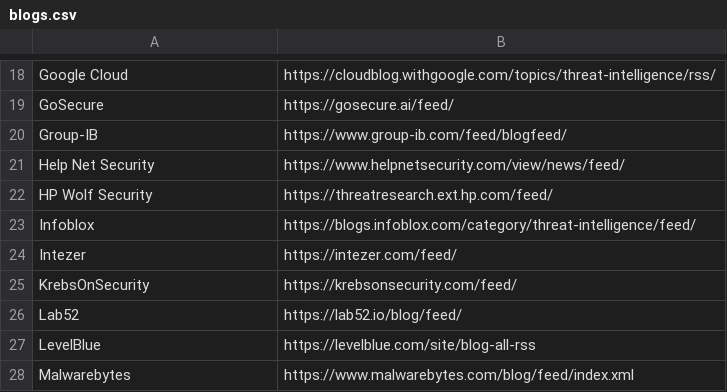
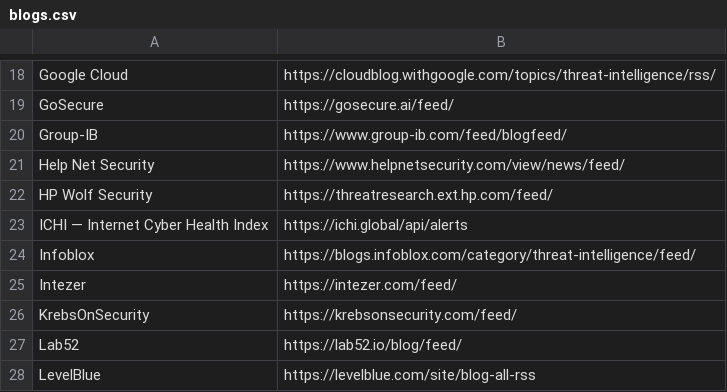
Before and after one commit to bernik-bot/cyber-threat-intel-rss-feeds, a CSV file: blogs.csv, drawn as a sheet; only a part is shown, gaps mark what is left out; the shorter side is filled out with more unchanged rows; the diff names each change by its address in the sheet, - before the commit and + after, or states it on an @@ line.

Commit message:
Add ICHI — Internet Cyber Health Index feed

```diff
--- a/blogs.csv
+++ b/blogs.csv
+row 23: ICHI — Internet Cyber Health Index | https://ichi.global/api/alerts
```
Also changed, not shown: 1 other file.
